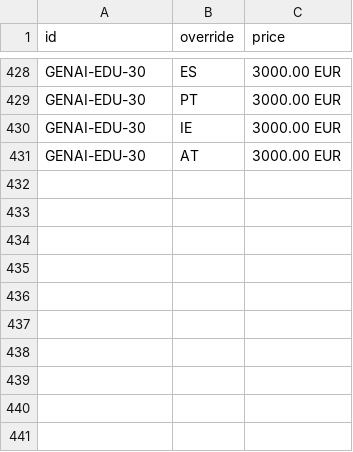
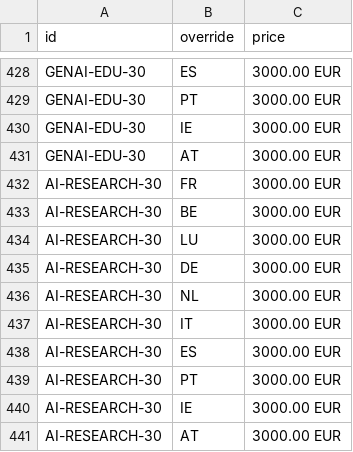
Before and after one commit to mohamedazizbenhaha/mohamedazizbenhaha.github.io, a CSV file: catalog/feed-countries.csv, drawn as a sheet; only a part is shown, gaps mark what is left out; the diff names each change by its address in the sheet, - before the commit and + after, or states it on an @@ line.

```diff
--- a/catalog/feed-countries.csv
+++ b/catalog/feed-countries.csv
+row 432: AI-RESEARCH-30 | FR | 3000.00 EUR
+row 433: AI-RESEARCH-30 | BE | 3000.00 EUR
+row 434: AI-RESEARCH-30 | LU | 3000.00 EUR
+row 435: AI-RESEARCH-30 | DE | 3000.00 EUR
+row 436: AI-RESEARCH-30 | NL | 3000.00 EUR
+row 437: AI-RESEARCH-30 | IT | 3000.00 EUR
+row 438: AI-RESEARCH-30 | ES | 3000.00 EUR
+row 439: AI-RESEARCH-30 | PT | 3000.00 EUR
+row 440: AI-RESEARCH-30 | IE | 3000.00 EUR
+row 441: AI-RESEARCH-30 | AT | 3000.00 EUR
```
Also changed, not shown: catalog/feed-en.csv, catalog/feed-fr.csv, 18 other files.
